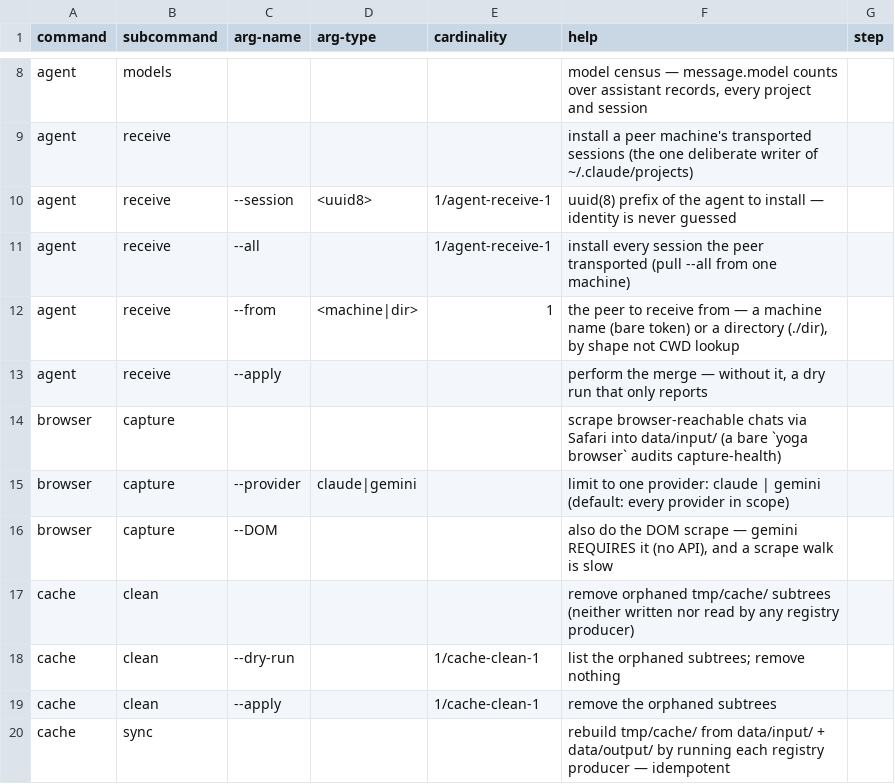
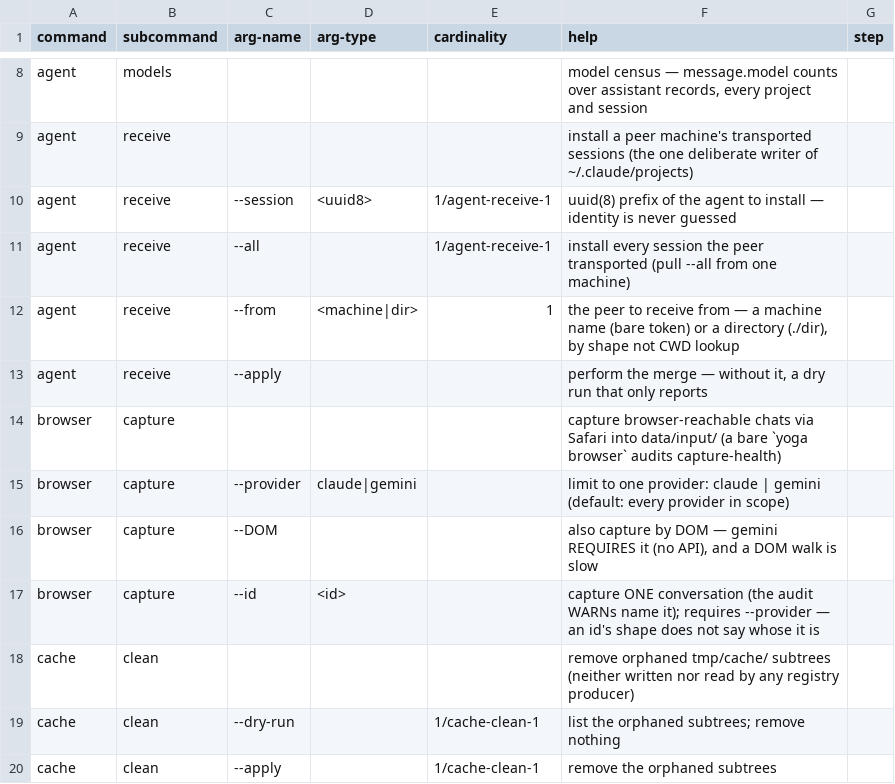
Before and after one commit to rpus/corpus-yoga, a CSV file: rsc/cli/help.csv, drawn as a sheet; only a part is shown, gaps mark what is left out; the shorter side is filled out with more unchanged rows.

Commit message:
yoga browser capture --id: the surface can finally say the thing the WARN needs
safari_capture.sh has taken --id since it was written ("Capture one conversation — in place
if the front tab shows it, else navigated to"), and the CLI never advertised it. So the
audit's remedies could not name the conversation they were about: claude's prescribed a
whole-provider DOM walk to fix one conversation, and gemini's prescribed a raw script path —
a yoga-only-invocations violation caused not by carelessness but by the surface being unable
to express the operation.

  → run: ./yoga browser capture --provider claude --DOM --id aabc3183-e627-407e-abed-8c776bc33159

--id requires --provider, and refuses rather than guesses: an id's SHAPE cannot say whose it
is (a claude chat uuid and a code-session uuid are both 36 chars — the same trap chat_list's
comment warns about), and guessing wrong captures into the wrong tree.

Both remedies now name one conversation, and gemini's stops prescribing a script.

Also in this commit: help.csv's browser rows stop calling the whole command "scraping" —
capture is the operation, DOM is one of its two mechanisms.

Signature: reading-room/claude/dabe819e

```diff
--- a/rsc/cli/help.csv
+++ b/rsc/cli/help.csv
@@ -13,5 +13,6 @@
 "agent","receive","--apply","","","perform the merge — without it, a dry run that only reports",""
-"browser","capture","","","","scrape browser-reachable chats via Safari into data/input/ (a bare `yoga browser` audits capture-health)",""
+"browser","capture","","","","capture browser-reachable chats via Safari into data/input/ (a bare `yoga browser` audits capture-health)",""
 "browser","capture","--provider","claude|gemini","","limit to one provider: claude | gemini (default: every provider in scope)",""
-"browser","capture","--DOM","","","also do the DOM scrape — gemini REQUIRES it (no API), and a scrape walk is slow",""
+"browser","capture","--DOM","","","also capture by DOM — gemini REQUIRES it (no API), and a DOM walk is slow",""
+"browser","capture","--id","<id>","","capture ONE conversation (the audit WARNs name it); requires --provider — an id's shape does not say whose it is",""
 "cache","clean","","","","remove orphaned tmp/cache/ subtrees (neither written nor read by any registry producer)",""
```
Also changed, not shown: 3 other files.
